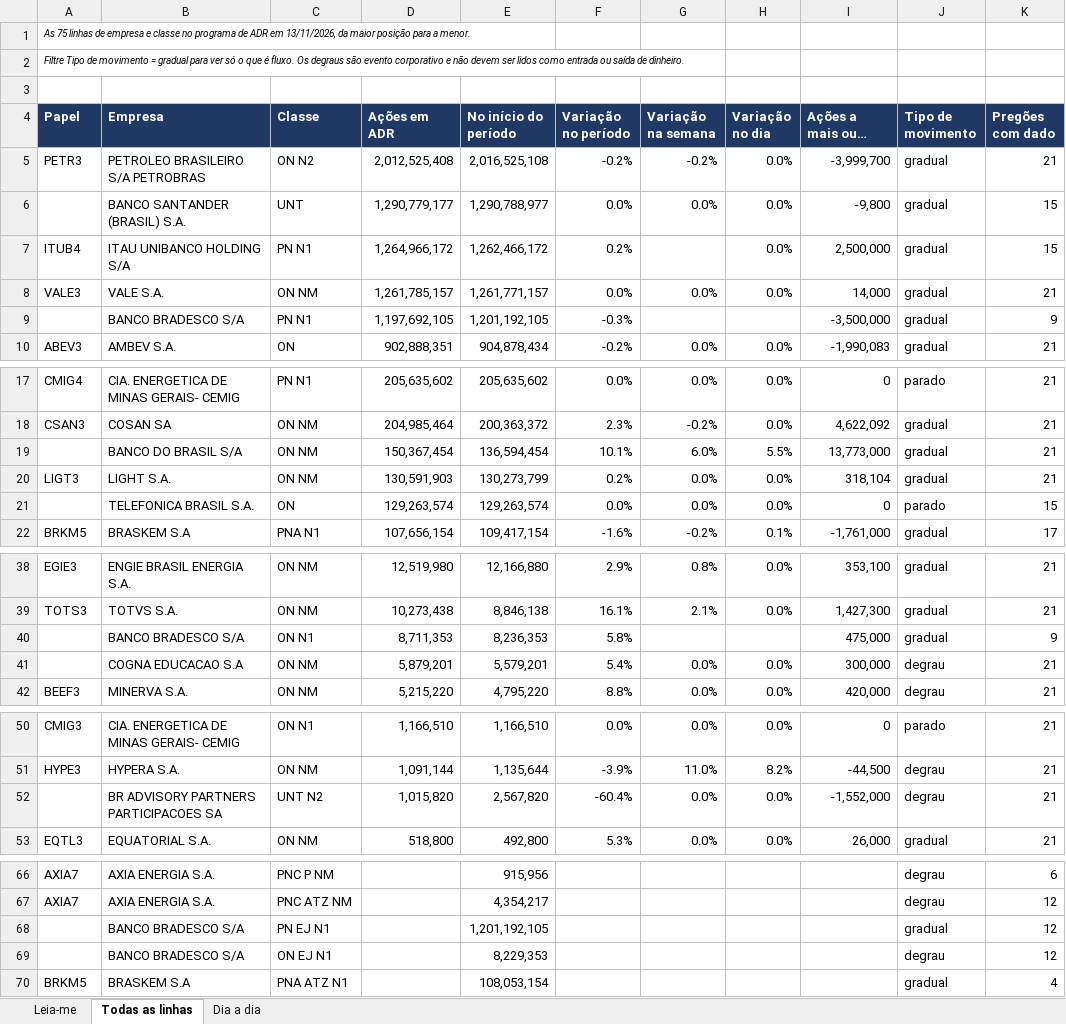
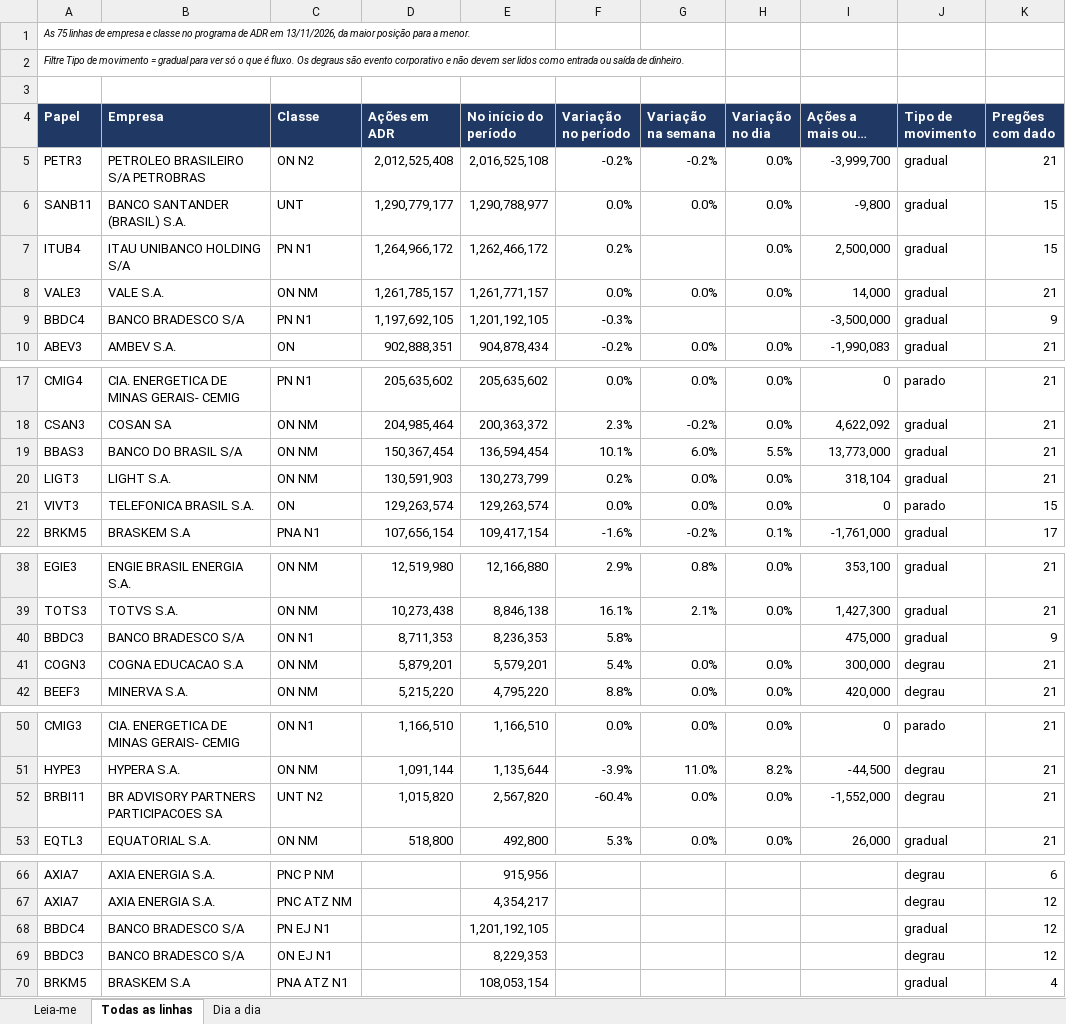
Before and after one commit to jarbasdacosta/pendulodemercado, an Excel workbook: content/adr/adr.xlsx, sheet Todas as linhas, drawn as a sheet; only a part is shown, gaps mark what is left out; long unchanged cells end in …; values as stored, in another font and other column widths than the file's, no borders; the diff covers the shown part only; the diff names each change by its address in the sheet, - before the commit and + after, or states it on an @@ line.

```diff
--- a/content/adr/adr.xlsx (sheet Todas as linhas)
+++ b/content/adr/adr.xlsx (sheet Todas as linhas)
-A6 (Papel): (empty)
+A6 (Papel): SANB11
-A9 (Papel): (empty)
+A9 (Papel): BBDC4
-A19 (Papel): (empty)
+A19 (Papel): BBAS3
-A21 (Papel): (empty)
+A21 (Papel): VIVT3
-A40 (Papel): (empty)
+A40 (Papel): BBDC3
-A41 (Papel): (empty)
+A41 (Papel): COGN3
-A52 (Papel): (empty)
+A52 (Papel): BRBI11
-A68 (Papel): (empty)
+A68 (Papel): BBDC4
-A69 (Papel): (empty)
+A69 (Papel): BBDC3
```
Also changed, not shown: 2 edited cells elsewhere in this sheet, sheet Dia a dia, sheet Leia-me, 1 other file.
